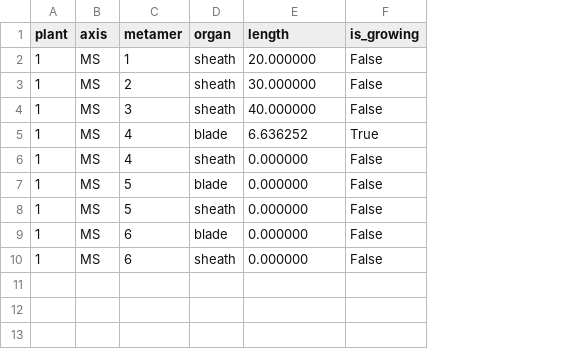
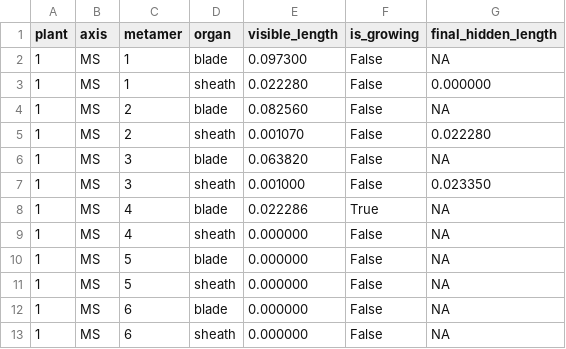
Before and after one commit to victoriaacker/growth-wheat, a CSV file: trunk/example/standalone/outputs/organ_outputs.csv, drawn as a sheet; addresses are those after the commit; the diff names each change by its address in the sheet, - before the commit and + after, or states it on an @@ line.

```diff
--- a/trunk/example/standalone/outputs/organ_outputs.csv
+++ b/trunk/example/standalone/outputs/organ_outputs.csv
+column G (final_hidden_length), row 3: 0.000000; row 5: 0.022280; rows 7-13: 0.023350 | NA | NA | NA | NA | NA | NA
-E1: length
+E1: visible_length
+row 2: 1 | MS | 1 | blade | 0.097300 | False | NA
-E3 (visible_length): 20.000000
+E3 (visible_length): 0.022280
+row 4: 1 | MS | 2 | blade | 0.082560 | False | NA
-E5 (visible_length): 30.000000
+E5 (visible_length): 0.001070
+row 6: 1 | MS | 3 | blade | 0.063820 | False | NA
-E7 (visible_length): 40.000000
+E7 (visible_length): 0.001000
-E8 (visible_length): 6.636252
+E8 (visible_length): 0.022286
```
Also changed, not shown: trunk/example/standalone/inputs/hgzs_inputs.csv, trunk/example/standalone/inputs/organs_inputs.csv, 11 other files.
